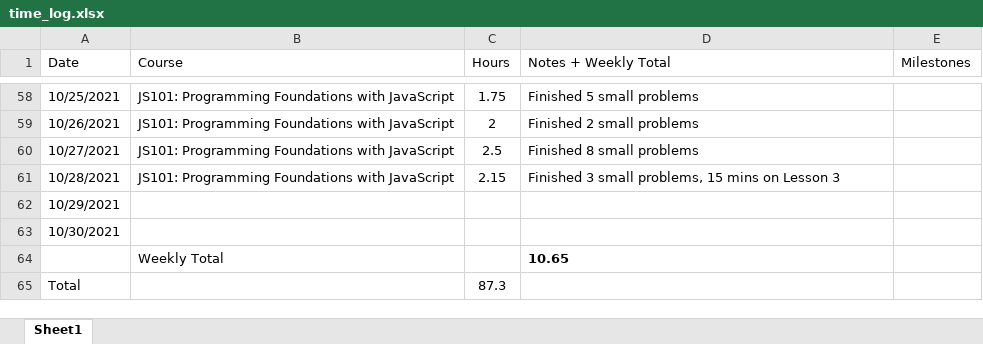
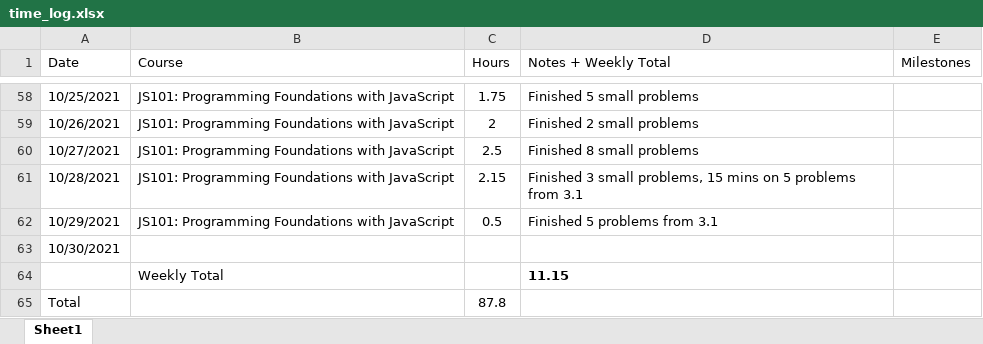
Before and after one commit to csommerl/js_101, an Excel workbook: time_log.xlsx, sheet Sheet1, drawn as a sheet; only a part is shown, gaps mark what is left out; values as stored, in another font and other column widths than the file's, no borders; table styles not drawn; the diff names each change by its address in the sheet, - before the commit and + after, or states it on an @@ line.

Commit message:
Update timeline

```diff
--- a/time_log.xlsx (sheet Sheet1)
+++ b/time_log.xlsx (sheet Sheet1)
-D61 (Notes + Weekly Total): …mins on Lesson 3
+D61 (Notes + Weekly Total): …mins on 5 problems from 3.1
-B62 (Course): (empty)
+B62 (Course): JS101: Programming Foundations with JavaScript
-C62 (Hours): (empty)
+C62 (Hours): 0.5
-D62 (Notes + Weekly Total): (empty)
+D62 (Notes + Weekly Total): Finished 5 problems from 3.1
-D64 (Notes + Weekly Total): 10.65
+D64 (Notes + Weekly Total): 11.15
-C65 (Hours): 87.3
+C65 (Hours): 87.8
```
